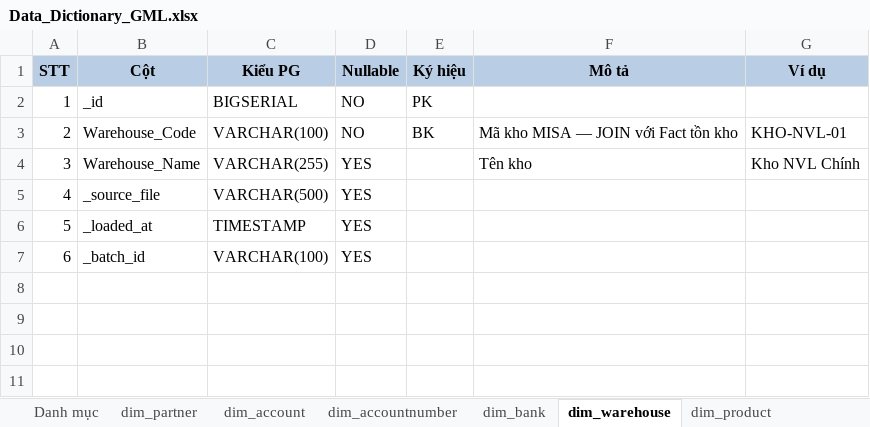
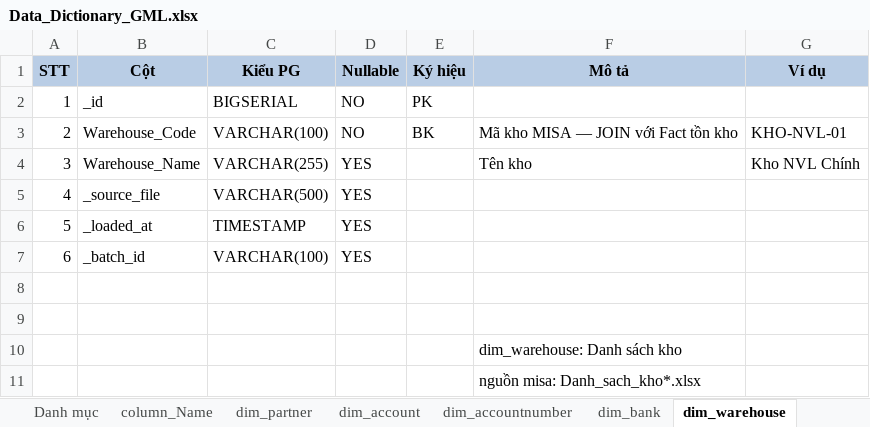
Before and after one commit to huudang-de/GML, an Excel workbook: 2. Tài liệu phân tích và thiết kế/04. Mô hình dữ liệu/Data_Dictionary_GML.xlsx, sheet dim_warehouse, drawn as a sheet; values as stored, in another font and other column widths than the file's, no borders; the diff names each change by its address in the sheet, - before the commit and + after, or states it on an @@ line.

```diff
--- a/2. Tài liệu phân tích và thiết kế/04. Mô hình dữ liệu/Data_Dictionary_GML.xlsx (sheet dim_warehouse)
+++ b/2. Tài liệu phân tích và thiết kế/04. Mô hình dữ liệu/Data_Dictionary_GML.xlsx (sheet dim_warehouse)
+sheet tab: column_Name
+row 8: (empty)
+row 9: (empty)
+row 10:  |  |  |  |  | dim_warehouse: Danh sách kho
+row 11:  |  |  |  |  | nguồn misa: Danh_sach_kho*.xlsx
```
Also changed, not shown: sheet Danh mục, sheet fact_termdeposit, sheet dim_accountnumber, sheet dim_account, sheet fact_businessplan, sheet dim_bank, 14 more sheets, 2. Tài liệu phân tích và thiết kế/02. BRD & Template/ISO - BRD_20260806.xlsx, 3 other files.
